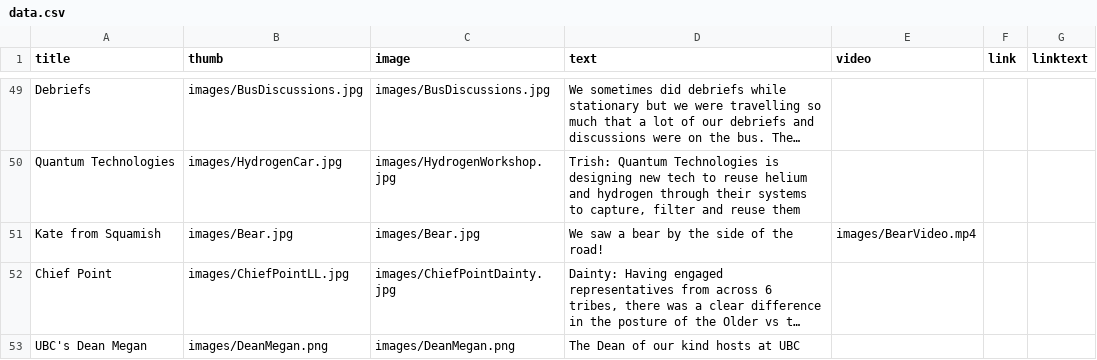
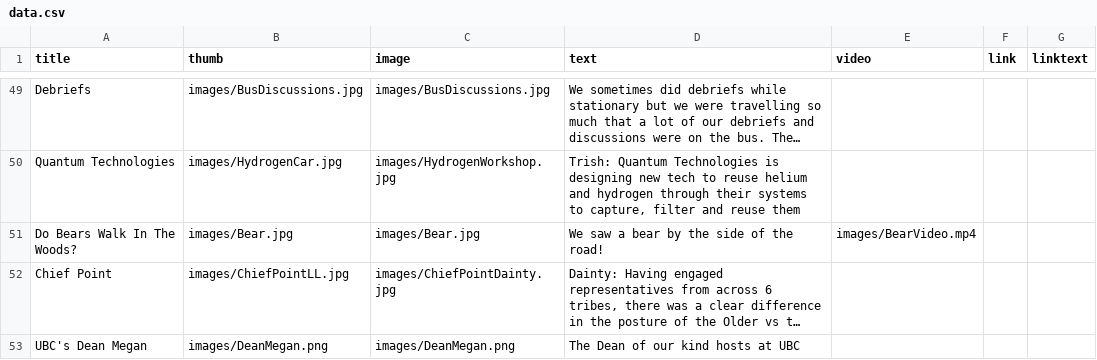
Before and after one commit to edgreig/bc1sharedmemory, a CSV file: data.csv, drawn as a sheet; only a part is shown, gaps mark what is left out; long unchanged cells end in …; the diff names each change by its address in the sheet, - before the commit and + after, or states it on an @@ line.

Commit message:
Update data.csv

```diff
--- a/data.csv
+++ b/data.csv
-A51 (title): Kate from Squamish
+A51 (title): Do Bears Walk In The Woods?
```
